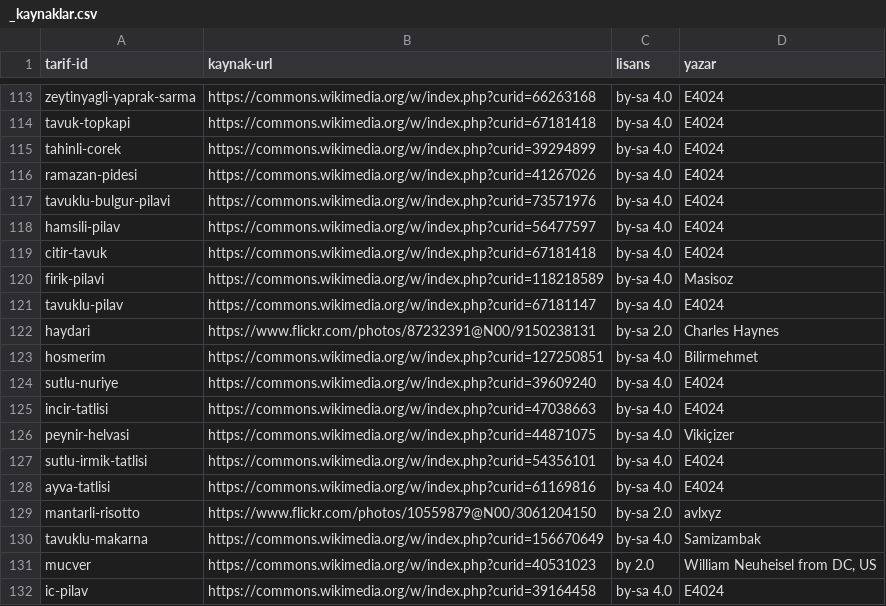
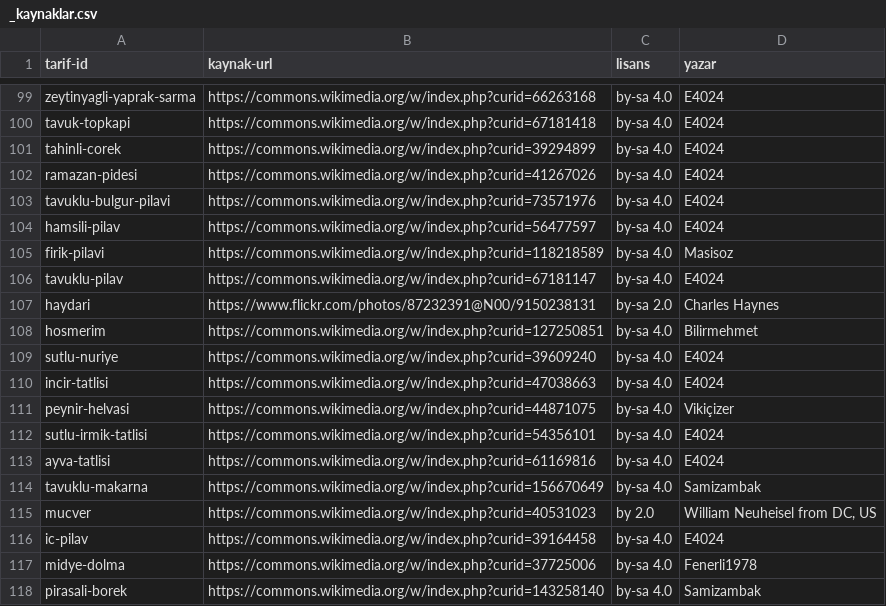
Before and after one commit to reversideniz-afk/alganis-mutfak, a CSV file: gorseller/_kaynaklar.csv, drawn as a sheet; only a part is shown, gaps mark what is left out; the shorter side is filled out with more unchanged rows; removed rows and columns are numbered as before the commit, all else as after; the diff covers the shown part only; the diff names each change by its address in the sheet, - before the commit and + after, or states it on an @@ line.

```diff
--- a/gorseller/_kaynaklar.csv
+++ b/gorseller/_kaynaklar.csv
-row 119: citir-tavuk | https://commons.wikimedia.org/w/index.php?curid=67181418 | by-sa 4.0 | E4024
-row 129: mantarli-risotto | https://www.flickr.com/photos/10559879@N00/3061204150 | by-sa 2.0 | avlxyz
```
Also changed, not shown: 2 added rows and 17 removed rows elsewhere in this file, 26 other files.
